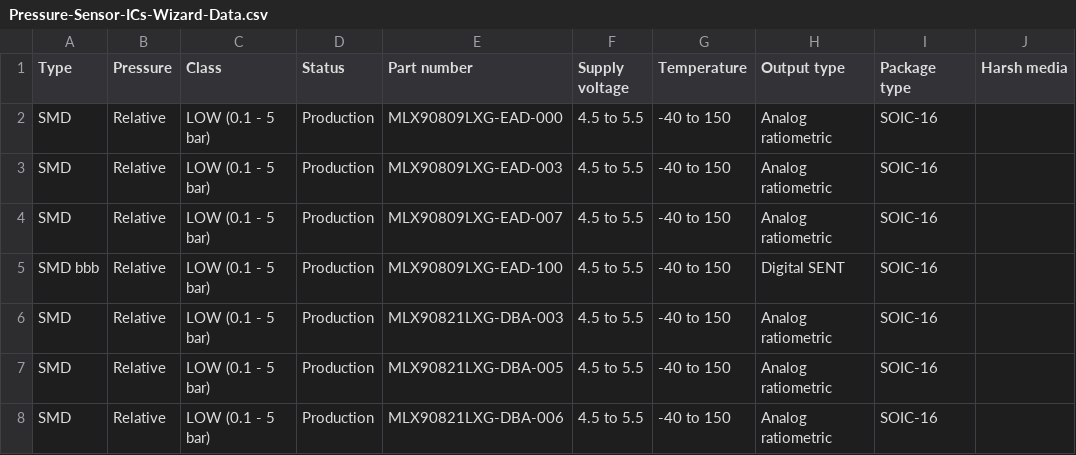
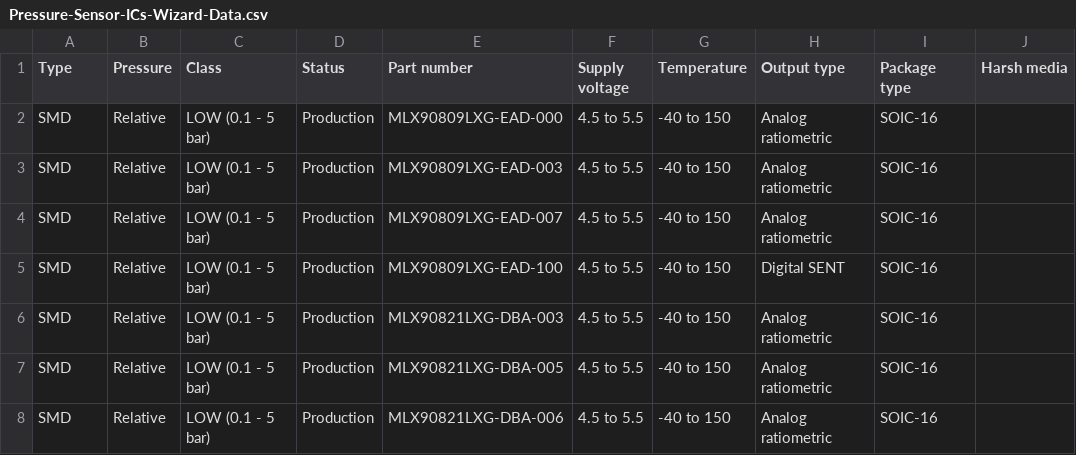
Before and after one commit to MelexisBC/Wizard--Pressure-Sensor-ICs-Data, a CSV file: Pressure-Sensor-ICs-Wizard-Data.csv, drawn as a sheet; only a part is shown; the diff names each change by its address in the sheet, - before the commit and + after, or states it on an @@ line.

Commit message:
Wizard - Current sensor ICs - Google sheet updated

```diff
--- a/Pressure-Sensor-ICs-Wizard-Data.csv
+++ b/Pressure-Sensor-ICs-Wizard-Data.csv
-A5 (Type): SMD bbb
+A5 (Type): SMD
```
